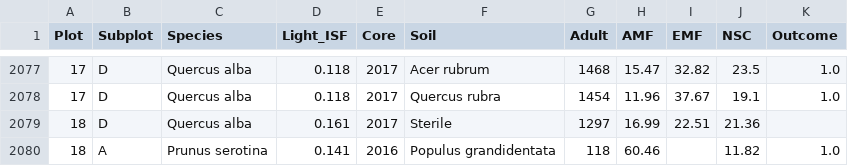
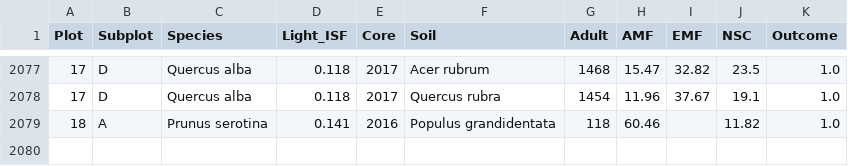
Before and after one commit to DevGameDev/MachineLearningLibrary, a CSV file: filtered_tree_data.csv, drawn as a sheet; only a part is shown, gaps mark what is left out.

Commit message:
Update filtered_tree_data.csv

```diff
--- a/filtered_tree_data.csv
+++ b/filtered_tree_data.csv
@@ -2078,3 +2078,2 @@ Plot,Subplot,Species,Light_ISF,Core,Soil,Adult,AMF,EMF,NSC,Outcome
 17,D,Quercus alba,0.118,2017,Quercus rubra,1454,11.96,37.67,19.1,1.0
-18,D,Quercus alba,0.161,2017,Sterile,1297,16.99,22.51,21.36,
 18,A,Prunus serotina,0.141,2016,Populus grandidentata,118,60.46,,11.82,1.0
```
